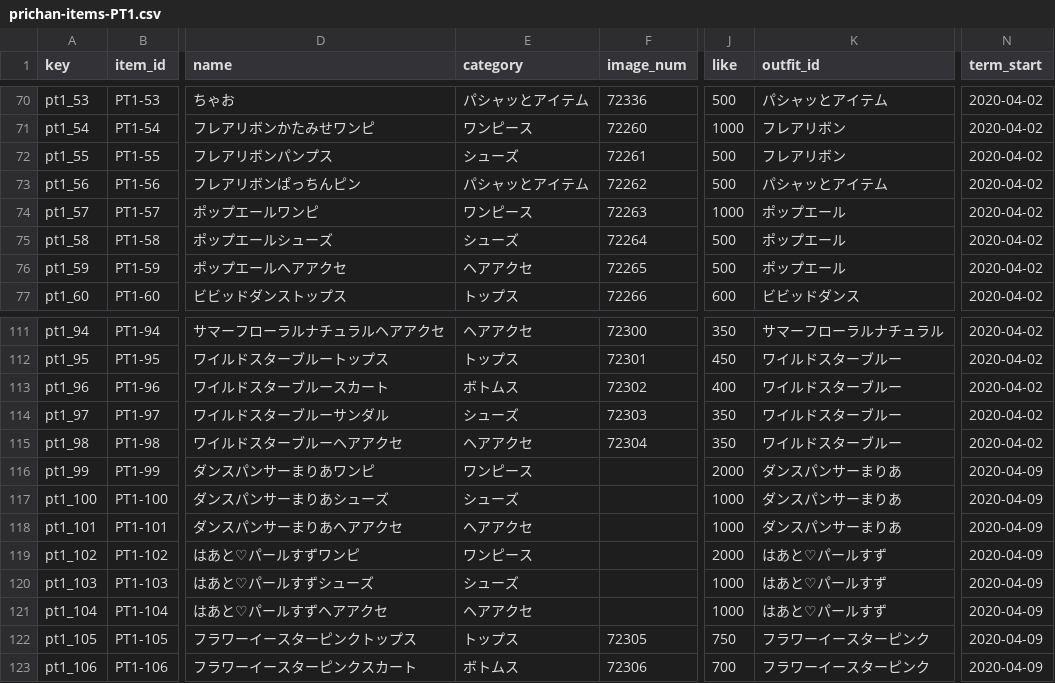
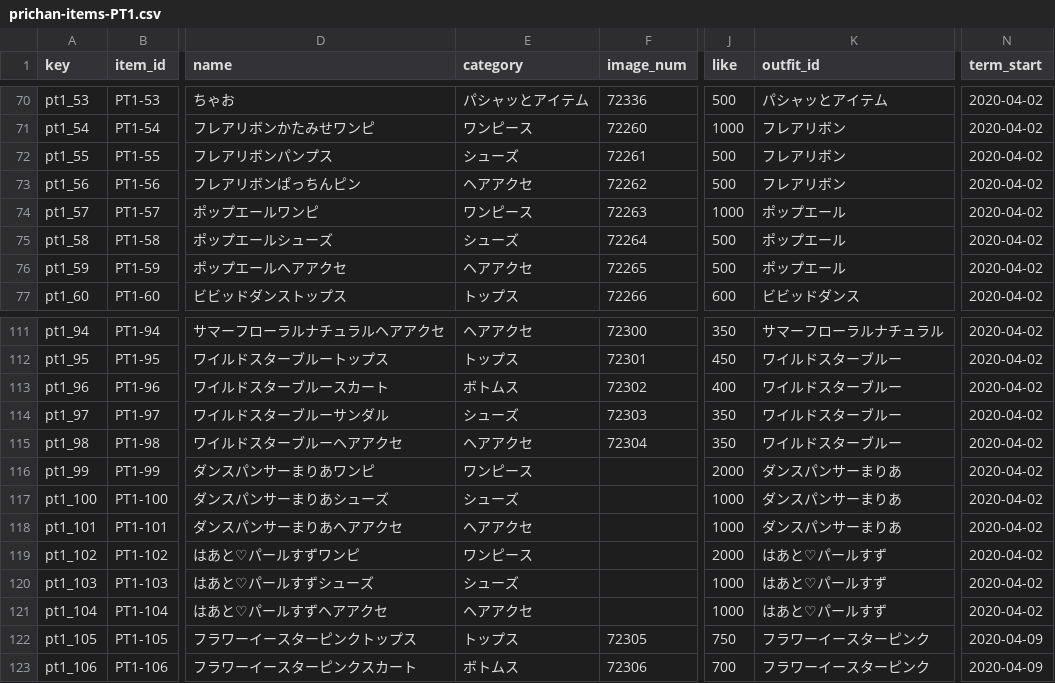
Before and after one commit to prickathon/prismdb, a CSV file: _data/item/prichan-items-PT1.csv, drawn as a sheet; only a part is shown, gaps mark what is left out; the diff names each change by its address in the sheet, - before the commit and + after, or states it on an @@ line.

```diff
--- a/_data/item/prichan-items-PT1.csv
+++ b/_data/item/prichan-items-PT1.csv
-E73 (category): パシャッとアイテム
+E73 (category): ヘアアクセ
-K73 (outfit_id): パシャッとアイテム
+K73 (outfit_id): フレアリボン
-N116:N121 (term_start): 2020-04-09
+N116:N121 (term_start): 2020-04-02
```
Also changed, not shown: 1 other file.
